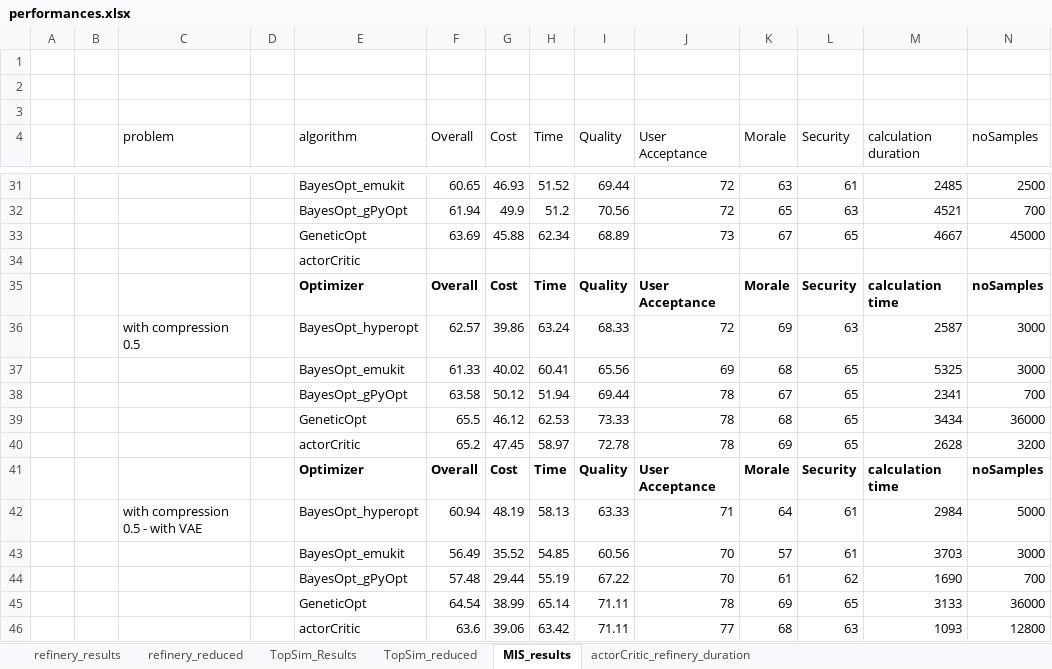
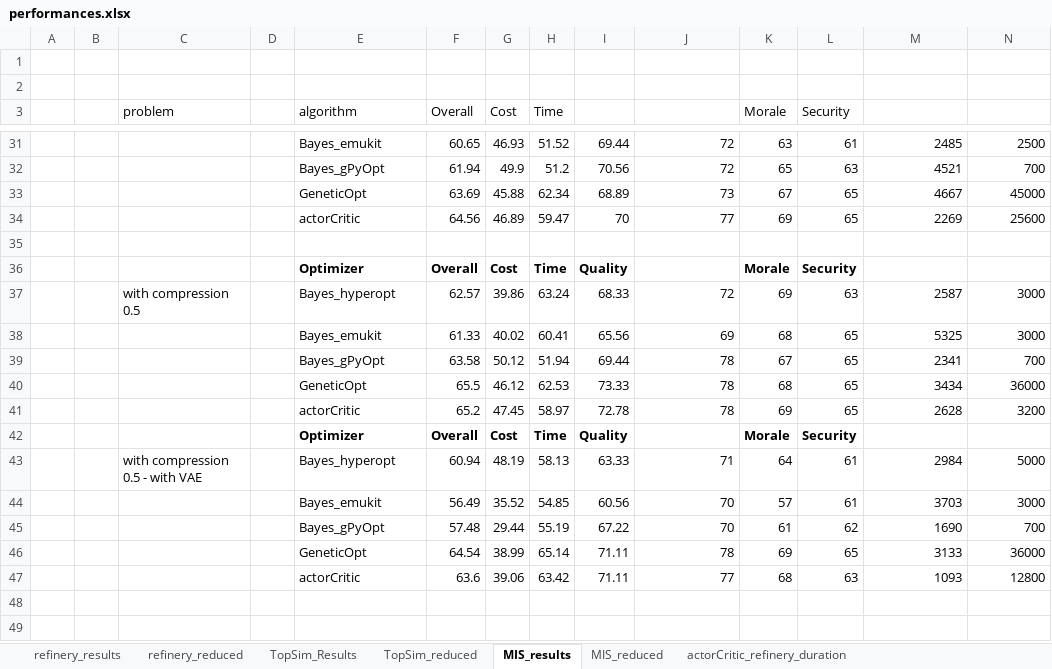
Before and after one commit to MalteEbner/ResearchThesis-Code, an Excel workbook: performances.xlsx, sheet MIS_results, drawn as a sheet; only a part is shown, gaps mark what is left out; values as stored, in another font and other column widths than the file's, no borders; conditional formats not drawn; removed rows and columns are numbered as before the commit, all else as after; the diff covers the shown part only; the diff names each change by its address in the sheet, - before the commit and + after, or states it on an @@ line.

Commit message:
algor_heuristic in own folder

```diff
--- a/performances.xlsx (sheet MIS_results)
+++ b/performances.xlsx (sheet MIS_results)
+sheet tab: MIS_reduced
-row 3: (empty)
-I3: Quality
+I3: (empty)
-J3: User Acceptance
+J3: (empty)
-M3: calculation duration
+M3: (empty)
-N3: noSamples
+N3: (empty)
-E31 (algorithm): BayesOpt_emukit
+E31 (algorithm): Bayes_emukit
-E32 (algorithm): BayesOpt_gPyOpt
+E32 (algorithm): Bayes_gPyOpt
+row 34:  |  |  |  | actorCritic | 64.56 | 46.89 | 59.47 | 70 | 77 | 69 | 65 | 2269 | 25600
-E35 (algorithm): actorCritic
+E35 (algorithm): (empty)
-J36: User Acceptance
+J36: (empty)
-M36: calculation time
+M36: (empty)
-N36: noSamples
+N36: (empty)
-E37 (algorithm): BayesOpt_hyperopt
+E37 (algorithm): Bayes_hyperopt
-E38 (algorithm): BayesOpt_emukit
+E38 (algorithm): Bayes_emukit
-E39 (algorithm): BayesOpt_gPyOpt
+E39 (algorithm): Bayes_gPyOpt
-J42: User Acceptance
+J42: (empty)
-M42: calculation time
+M42: (empty)
-N42: noSamples
+N42: (empty)
-E43 (algorithm): BayesOpt_hyperopt
+E43 (algorithm): Bayes_hyperopt
-E44 (algorithm): BayesOpt_emukit
+E44 (algorithm): Bayes_emukit
-E45 (algorithm): BayesOpt_gPyOpt
+E45 (algorithm): Bayes_gPyOpt
```
Also changed, not shown: 5 added rows, 4 removed rows and 12 edited cells elsewhere in this sheet, sheet TopSim_Results, formulas that keep their value, 1 other file.
